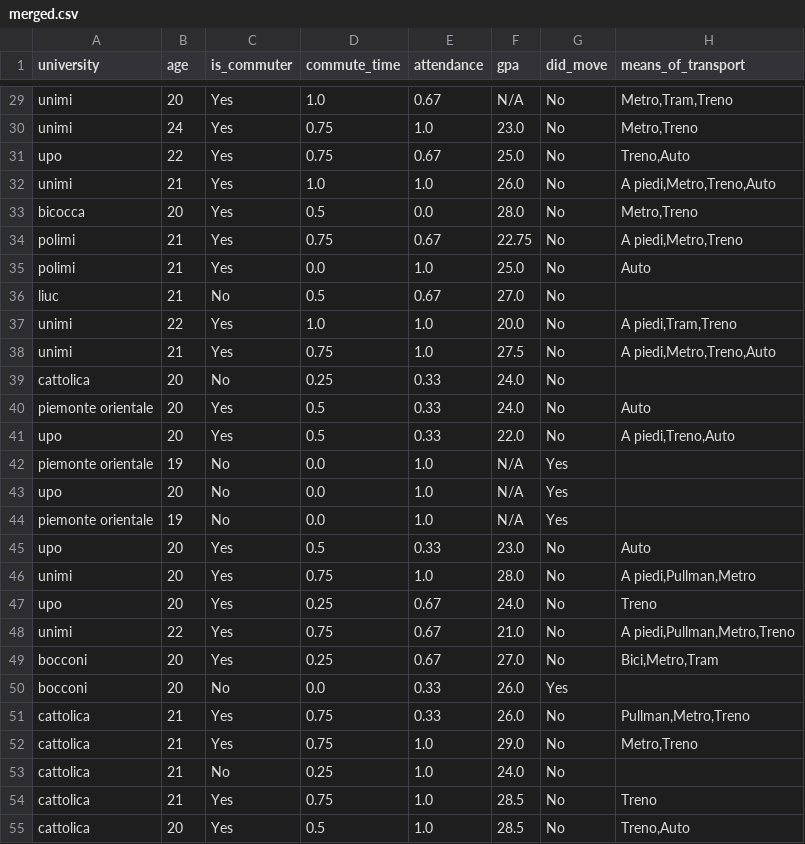
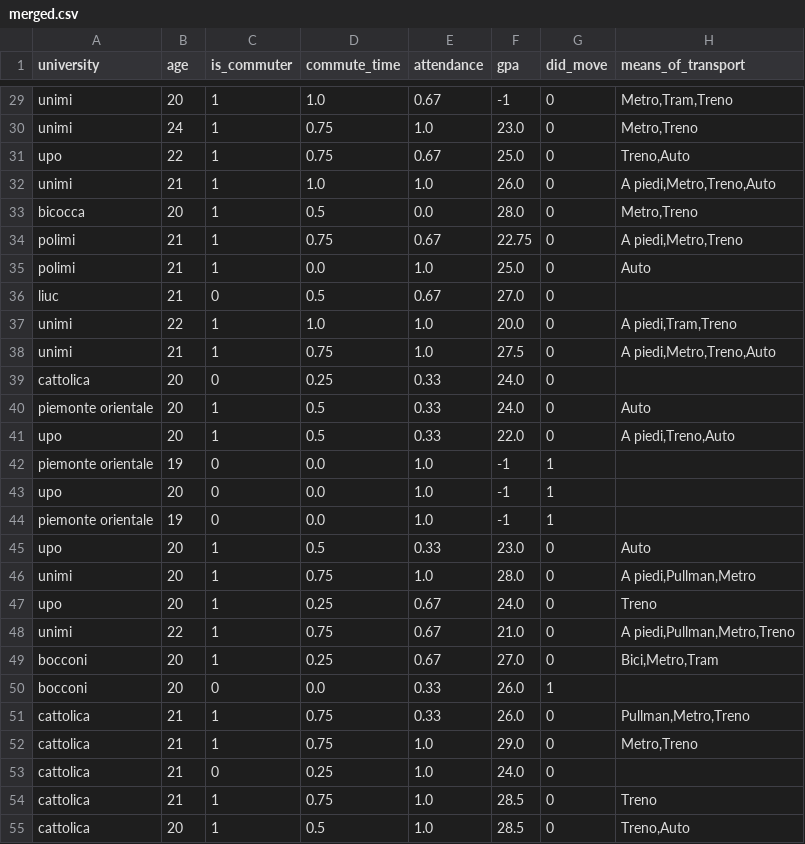
Before and after one commit to billy4479/stats-research-project, a CSV file: data/merged.csv, drawn as a sheet; only a part is shown, gaps mark what is left out; the diff covers the shown part only; the diff names each change by its address in the sheet, - before the commit and + after, or states it on an @@ line.

```diff
--- a/data/merged.csv
+++ b/data/merged.csv
-C29:C35 (is_commuter): Yes
+C29:C35 (is_commuter): 1
-F29 (gpa): N/A
+F29 (gpa): -1
-G29:G41 (did_move): No
+G29:G41 (did_move): 0
-C36 (is_commuter): No
+C36 (is_commuter): 0
-C37:C38 (is_commuter): Yes
+C37:C38 (is_commuter): 1
-C39 (is_commuter): No
+C39 (is_commuter): 0
-C40:C41 (is_commuter): Yes
+C40:C41 (is_commuter): 1
-C42:C44 (is_commuter): No
+C42:C44 (is_commuter): 0
-F42:F44 (gpa): N/A
+F42:F44 (gpa): -1
-G42:G44 (did_move): Yes
+G42:G44 (did_move): 1
-C45:C49 (is_commuter): Yes
+C45:C49 (is_commuter): 1
-G45:G49 (did_move): No
+G45:G49 (did_move): 0
-C50 (is_commuter): No
+C50 (is_commuter): 0
-G50 (did_move): Yes
+G50 (did_move): 1
-C51:C52 (is_commuter): Yes
+C51:C52 (is_commuter): 1
-G51:G55 (did_move): No
+G51:G55 (did_move): 0
-C53 (is_commuter): No
+C53 (is_commuter): 0
-C54:C55 (is_commuter): Yes
+C54:C55 (is_commuter): 1
```
Also changed, not shown: 142 edited cells elsewhere in this file, 3 other files.
